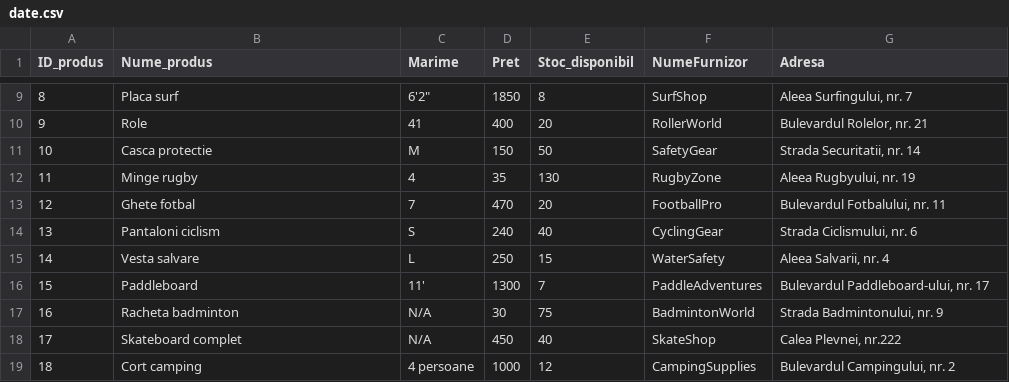
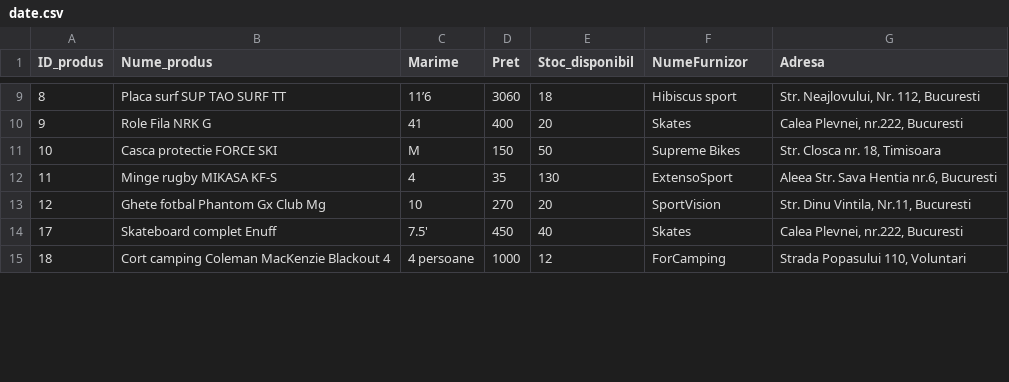
Before and after one commit to Alexandru-Gaby/Depozit_echipament_sportiv, a CSV file: date.csv, drawn as a sheet; only a part is shown, gaps mark what is left out; removed rows and columns are numbered as before the commit, all else as after; the diff covers the shown part only; the diff names each change by its address in the sheet, - before the commit and + after, or states it on an @@ line.

```diff
--- a/date.csv
+++ b/date.csv
-B9 (Nume_produs): Placa surf
+B9 (Nume_produs): Placa surf SUP TAO SURF TT
-C9 (Marime): 6'2"
+C9 (Marime): 11’6
-D9 (Pret): 1850
+D9 (Pret): 3060
-E9 (Stoc_disponibil): 8
+E9 (Stoc_disponibil): 18
-F9 (NumeFurnizor): SurfShop
+F9 (NumeFurnizor): Hibiscus sport
-G9 (Adresa): Aleea Surfingului, nr. 7
+G9 (Adresa): Str. Neajlovului, Nr. 112, Bucuresti
-B10 (Nume_produs): Role
+B10 (Nume_produs): Role Fila NRK G
-F10 (NumeFurnizor): RollerWorld
+F10 (NumeFurnizor): Skates
-G10 (Adresa): Bulevardul Rolelor, nr. 21
+G10 (Adresa): Calea Plevnei, nr.222, Bucuresti
-B11 (Nume_produs): Casca protectie
+B11 (Nume_produs): Casca protectie FORCE SKI
-F11 (NumeFurnizor): SafetyGear
+F11 (NumeFurnizor): Supreme Bikes
-G11 (Adresa): Strada Securitatii, nr. 14
+G11 (Adresa): Str. Closca nr. 18, Timisoara
-B12 (Nume_produs): Minge rugby
+B12 (Nume_produs): Minge rugby MIKASA KF-S
-F12 (NumeFurnizor): RugbyZone
+F12 (NumeFurnizor): ExtensoSport
-G12 (Adresa): Aleea Rugbyului, nr. 19
+G12 (Adresa): Aleea Str. Sava Hentia nr.6, Bucuresti
-B13 (Nume_produs): Ghete fotbal
+B13 (Nume_produs): Ghete fotbal Phantom Gx Club Mg
-C13 (Marime): 7
+C13 (Marime): 10
-D13 (Pret): 470
+D13 (Pret): 270
-F13 (NumeFurnizor): FootballPro
+F13 (NumeFurnizor): SportVision
-G13 (Adresa): Bulevardul Fotbalului, nr. 11
+G13 (Adresa): Str. Dinu Vintila, Nr.11, Bucuresti
-row 14: 13 | Pantaloni ciclism | S | 240 | 40 | CyclingGear | Strada Ciclismului, nr. 6
-row 15: 14 | Vesta salvare | L | 250 | 15 | WaterSafety | Aleea Salvarii, nr. 4
-row 16: 15 | Paddleboard | 11' | 1300 | 7 | PaddleAdventures | Bulevardul Paddleboard-ului, nr. 17
-row 17: 16 | Racheta badminton | N/A | 30 | 75 | BadmintonWorld | Strada Badmintonului, nr. 9
-B14 (Nume_produs): Skateboard complet
+B14 (Nume_produs): Skateboard complet Enuff
-C14 (Marime): N/A
+C14 (Marime): 7.5'
-F14 (NumeFurnizor): SkateShop
+F14 (NumeFurnizor): Skates
-G14 (Adresa): Calea Plevnei, nr.222
+G14 (Adresa): Calea Plevnei, nr.222, Bucuresti
-B15 (Nume_produs): Cort camping
+B15 (Nume_produs): Cort camping Coleman MacKenzie Blackout 4
-F15 (NumeFurnizor): CampingSupplies
+F15 (NumeFurnizor): ForCamping
-G15 (Adresa): Bulevardul Campingului, nr. 2
+G15 (Adresa): Strada Popasului 110, Voluntari
```
Also changed, not shown: 2 removed rows and 59 edited cells elsewhere in this file, 1 other file.
